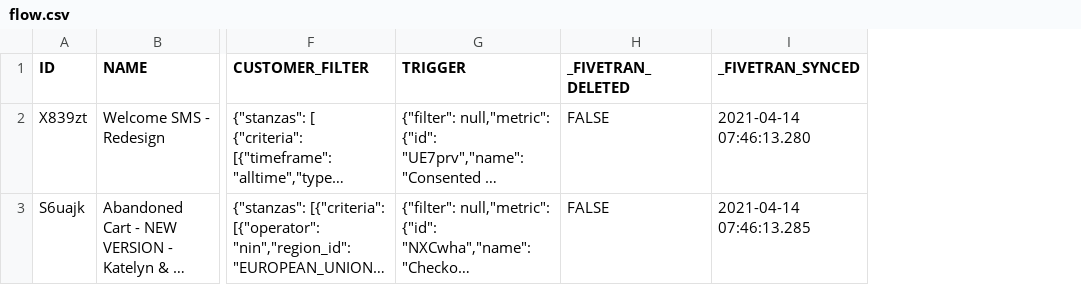
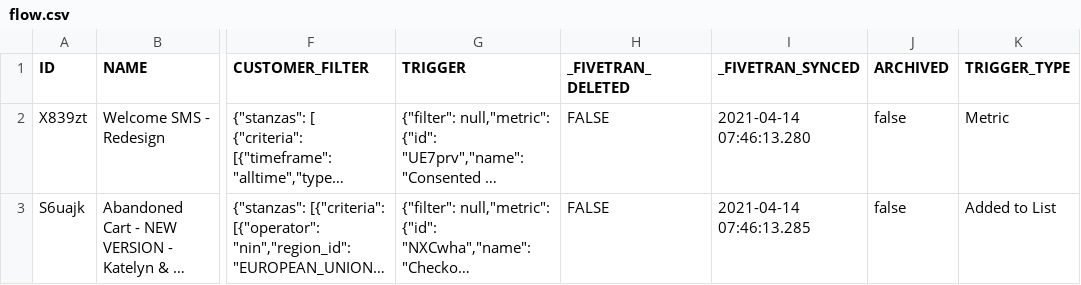
Before and after one commit to fivetran/dbt_klaviyo_source, a CSV file: integration_tests/seeds/flow.csv, drawn as a sheet; only a part is shown, gaps mark what is left out; long unchanged cells end in …; the diff names each change by its address in the sheet, - before the commit and + after, or states it on an @@ line.

```diff
--- a/integration_tests/seeds/flow.csv
+++ b/integration_tests/seeds/flow.csv
+column J (ARCHIVED), rows 2-3: false | false
+column K (TRIGGER_TYPE), rows 2-3: Metric | Added to List
```
Also changed, not shown: integration_tests/seeds/campaign.csv, integration_tests/seeds/person.csv, 3 other files.
